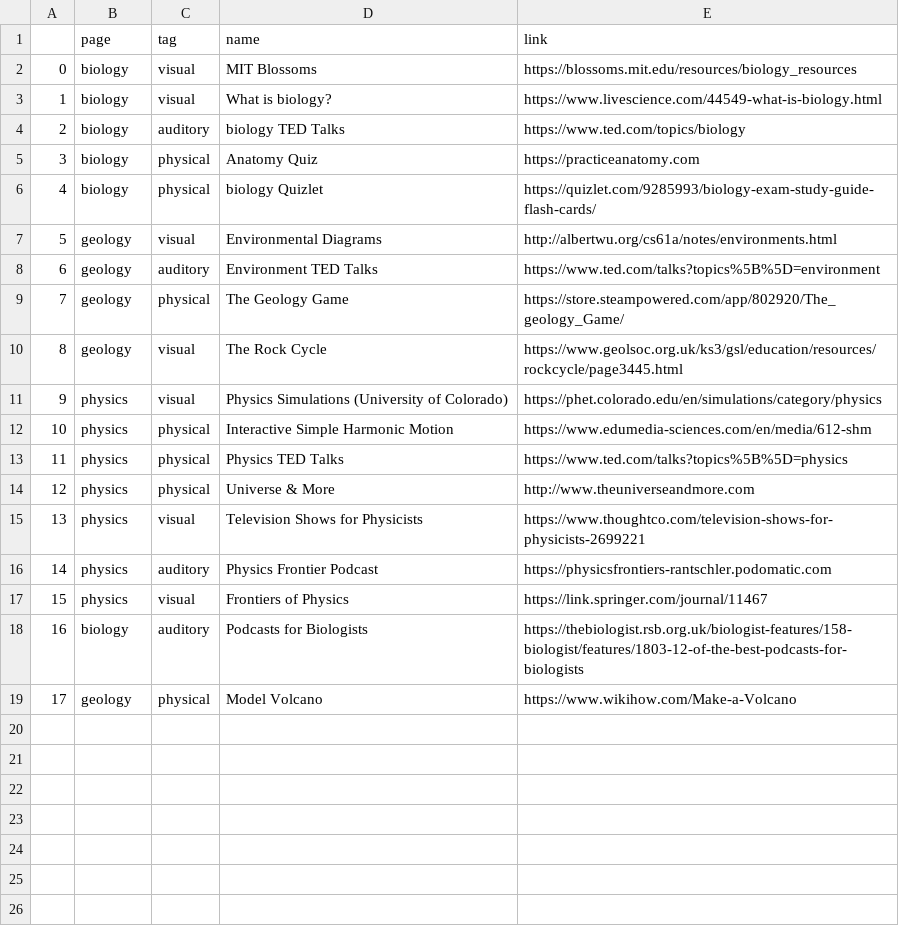
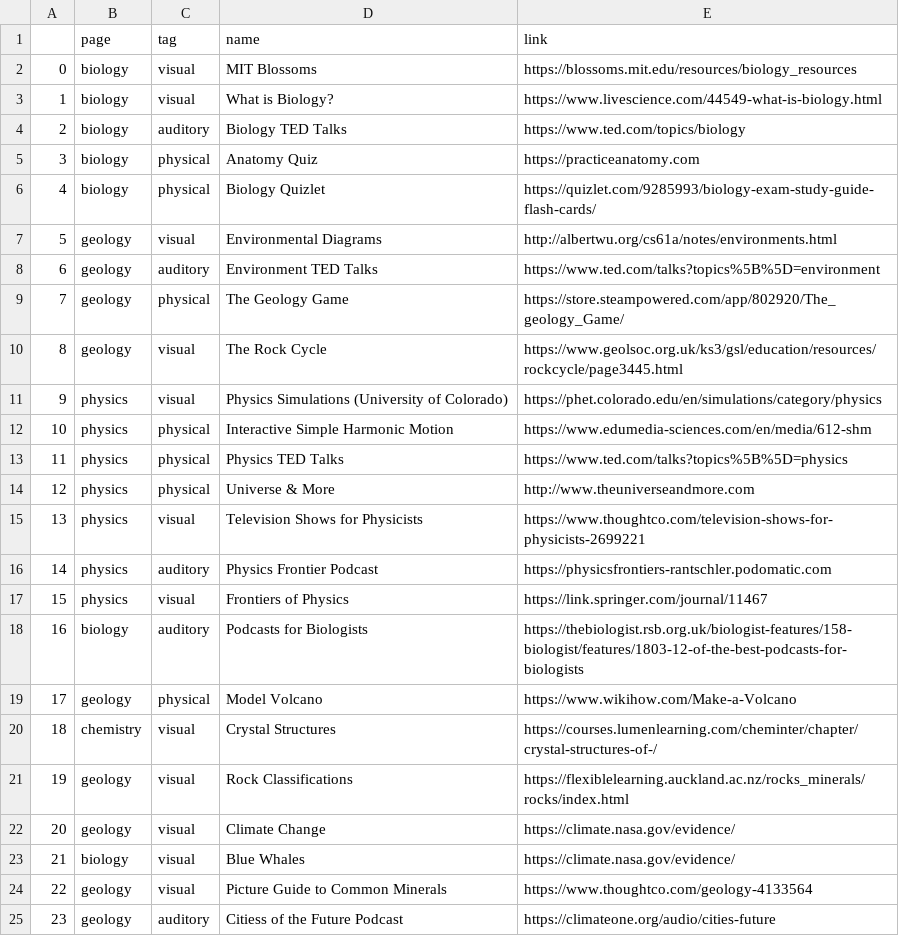
Before and after one commit to jcking1034/CalHacks2019, a CSV file: src/data.csv, drawn as a sheet.

Commit message:
Visual Updates to list

```diff
--- a/src/data.csv
+++ b/src/data.csv
@@ -2,6 +2,6 @@
 0,biology,visual,MIT Blossoms,https://blossoms.mit.edu/resources/biology_resources
-1,biology,visual,What is biology?,https://www.livescience.com/44549-what-is-biology.html
-2,biology,auditory,biology TED Talks,https://www.ted.com/topics/biology
+1,biology,visual,What is Biology?,https://www.livescience.com/44549-what-is-biology.html
+2,biology,auditory,Biology TED Talks,https://www.ted.com/topics/biology
 3,biology,physical,Anatomy Quiz,https://practiceanatomy.com
-4,biology,physical,biology Quizlet,https://quizlet.com/9285993/biology-exam-study-guide-flash-cards/
+4,biology,physical,Biology Quizlet,https://quizlet.com/9285993/biology-exam-study-guide-flash-cards/
 5,geology,visual,Environmental Diagrams,http://albertwu.org/cs61a/notes/environments.html
@@ -19 +19,7 @@
 17,geology,physical,Model Volcano,https://www.wikihow.com/Make-a-Volcano
+18,chemistry,visual,Crystal Structures,https://courses.lumenlearning.com/cheminter/chapter/crystal-structures-of-/
+19,geology,visual,Rock Classifications,https://flexiblelearning.auckland.ac.nz/rocks_minerals/rocks/index.html
+20,geology,visual,Climate Change,https://climate.nasa.gov/evidence/
+21,biology,visual,Blue Whales,https://climate.nasa.gov/evidence/
+22,geology,visual,Picture Guide to Common Minerals,https://www.thoughtco.com/geology-4133564
+23,geology,auditory,Citiess of the Future Podcast, https://climateone.org/audio/cities-future
```
Also changed, not shown: 2 other files.
